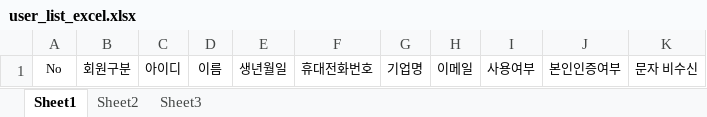
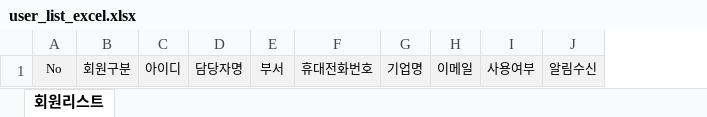
Before and after one commit to younglailee/alrimkok, an Excel workbook: module/user/admin/user_list_excel.xlsx, sheet 회원리스트, drawn as a sheet; only a part is shown; values as stored, in another font and other column widths than the file's, no borders; removed rows and columns are numbered as before the commit, all else as after; the diff covers the shown part only; the diff names each change by its address in the sheet, - before the commit and + after, or states it on an @@ line.

```diff
--- a/module/user/admin/user_list_excel.xlsx (sheet 회원리스트)
+++ b/module/user/admin/user_list_excel.xlsx (sheet 회원리스트)
-sheet tab: Sheet1
+sheet tab: 회원리스트
-sheet tab: Sheet2
-sheet tab: Sheet3
-column D, row 1: 이름
-column E, row 1: 생년월일
+column D, row 1: 담당자명
+column E, row 1: 부서
-column J, row 1: 본인인증여부
-column K, row 1: 문자 비수신
+column J, row 1: 알림수신
-A1:C1 fill: none
+A1:C1 fill: #F2F2F2
-F1:I1 fill: none
+F1:I1 fill: #F2F2F2
```
Also changed, not shown: cell formats elsewhere in this sheet, 8 other files.
